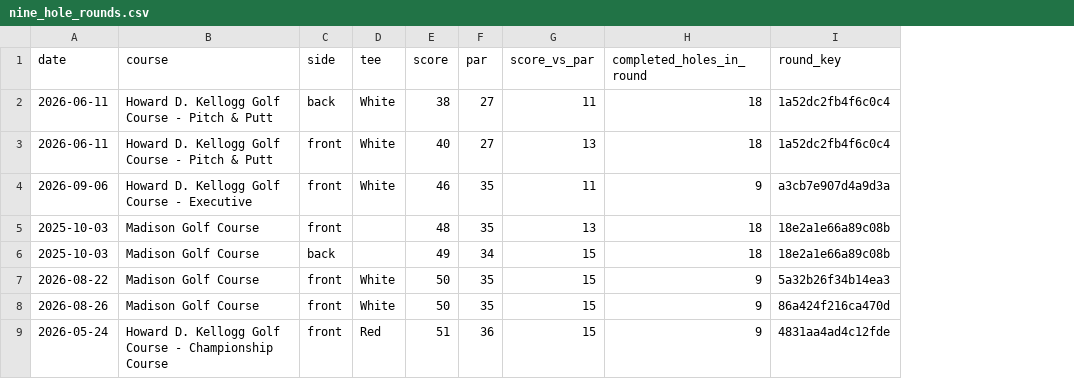
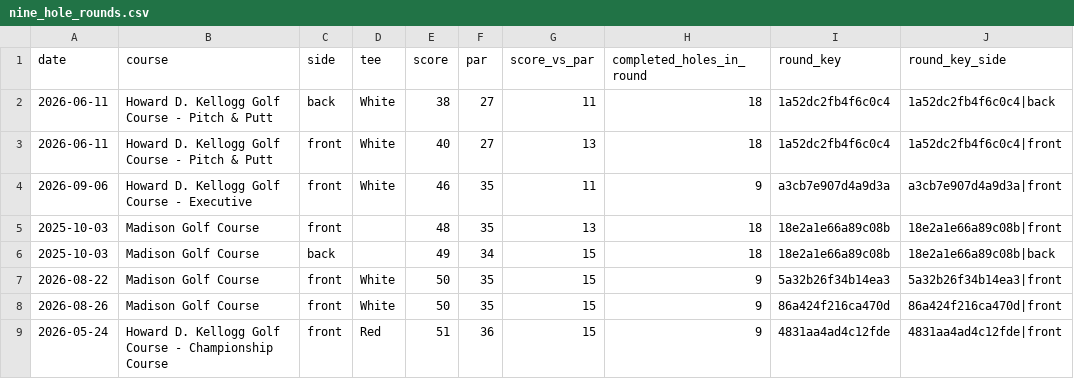
Before and after one commit to jlocke1979/dataunlocked-labs, a CSV file: apps/golf_analytics/data/processed/nine_hole_rounds.csv, drawn as a sheet; only a part is shown; the diff names each change by its address in the sheet, - before the commit and + after, or states it on an @@ line.

Commit message:
Add stable side keys for nine-hole trend deduplication

```diff
--- a/apps/golf_analytics/data/processed/nine_hole_rounds.csv
+++ b/apps/golf_analytics/data/processed/nine_hole_rounds.csv
+column J (round_key_side), rows 2-9: 1a52dc2fb4f6c0c4|back | 1a52dc2fb4f6c0c4|front | a3cb7e907d4a9d3a|front | 18e2a1e66a89c08b|front | 18e2a1e66a89c08b|back | 5a32b26f34b14ea3|front | 86a424f216ca470d|front | 4831aa4ad4c12fde|front
```
